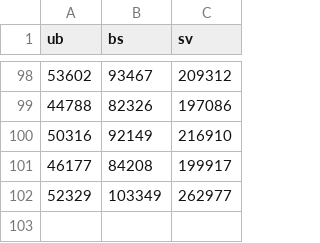
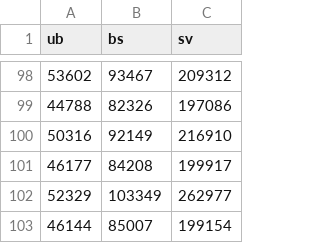
Before and after one commit to chrilur/nrkmeteret, a CSV file: data/bamob.csv, drawn as a sheet; only a part is shown, gaps mark what is left out.

```diff
--- a/data/bamob.csv
+++ b/data/bamob.csv
@@ -102 +102,2 @@
 52329,103349,262977
+46144,85007,199154
```
Also changed, not shown: data/banett.csv, data/btmob.csv, 7 other files.
